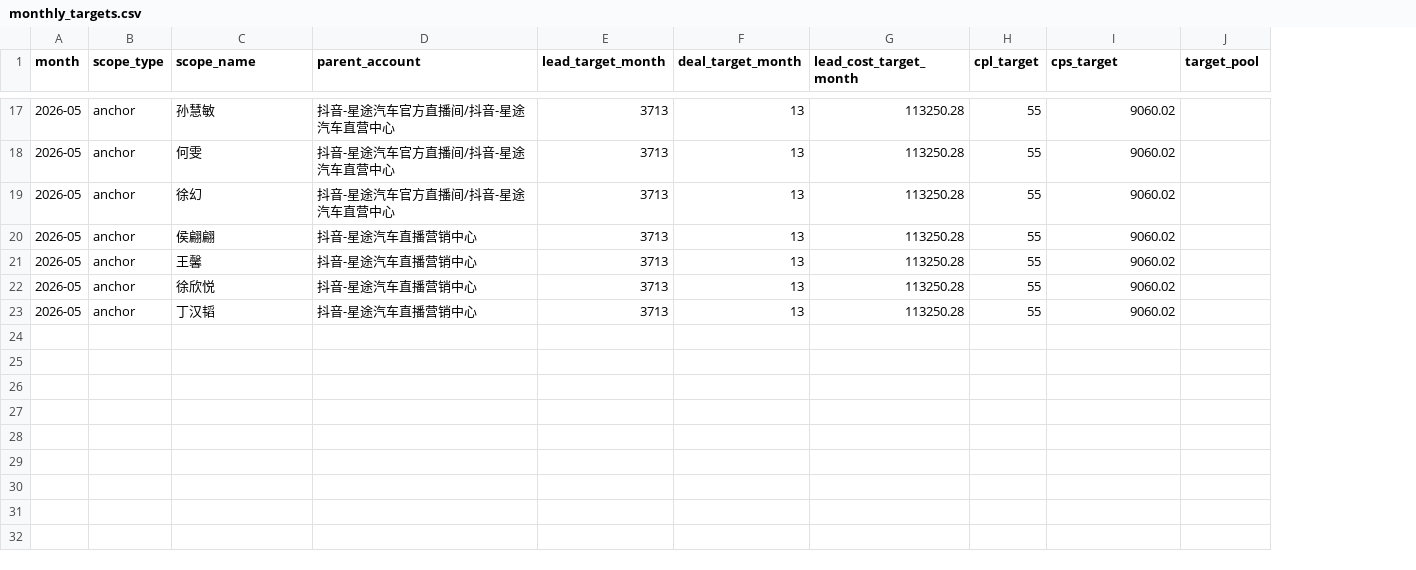
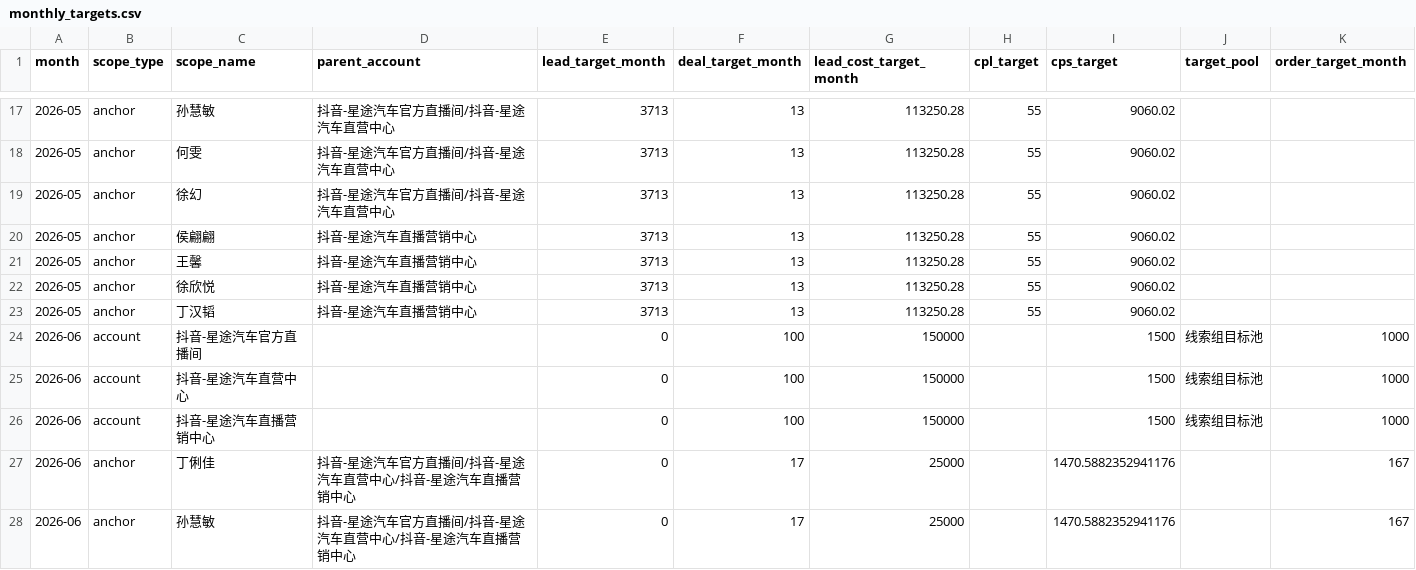
Before and after one commit to 294822682/operations-analytics-engine, a CSV file: config/monthly_targets.csv, drawn as a sheet; only a part is shown, gaps mark what is left out; the diff covers the shown part only; the diff names each change by its address in the sheet, - before the commit and + after, or states it on an @@ line.

Commit message:
chore: update June report target config

```diff
--- a/config/monthly_targets.csv
+++ b/config/monthly_targets.csv
+column K (order_target_month), empty
+row 24: 2026-06 | account | 抖音-星途汽车官方直播间 |  | 0 | 100 | 150000 |  | 1500 | 线索组目标池 | 1000
+row 25: 2026-06 | account | 抖音-星途汽车直营中心 |  | 0 | 100 | 150000 |  | 1500 | 线索组目标池 | 1000
+row 26: 2026-06 | account | 抖音-星途汽车直播营销中心 |  | 0 | 100 | 150000 |  | 1500 | 线索组目标池 | 1000
+row 27: 2026-06 | anchor | 丁俐佳 | 抖音-星途汽车官方直播间/抖音-星途汽车直营中心/抖音-星途汽车直播营销中心 | 0 | 17 | 25000 |  | 1470.5882352941176 |  | 167
+row 28: 2026-06 | anchor | 孙慧敏 | 抖音-星途汽车官方直播间/抖音-星途汽车直营中心/抖音-星途汽车直播营销中心 | 0 | 17 | 25000 |  | 1470.5882352941176 |  | 167
```
Also changed, not shown: 4 added rows elsewhere in this file, 2 other files.
